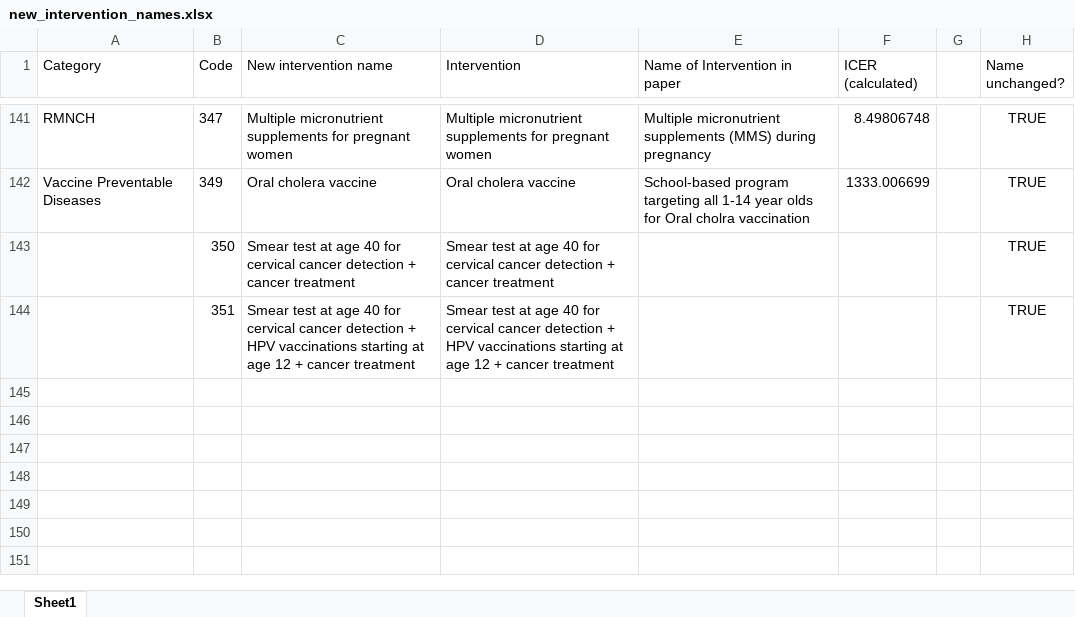
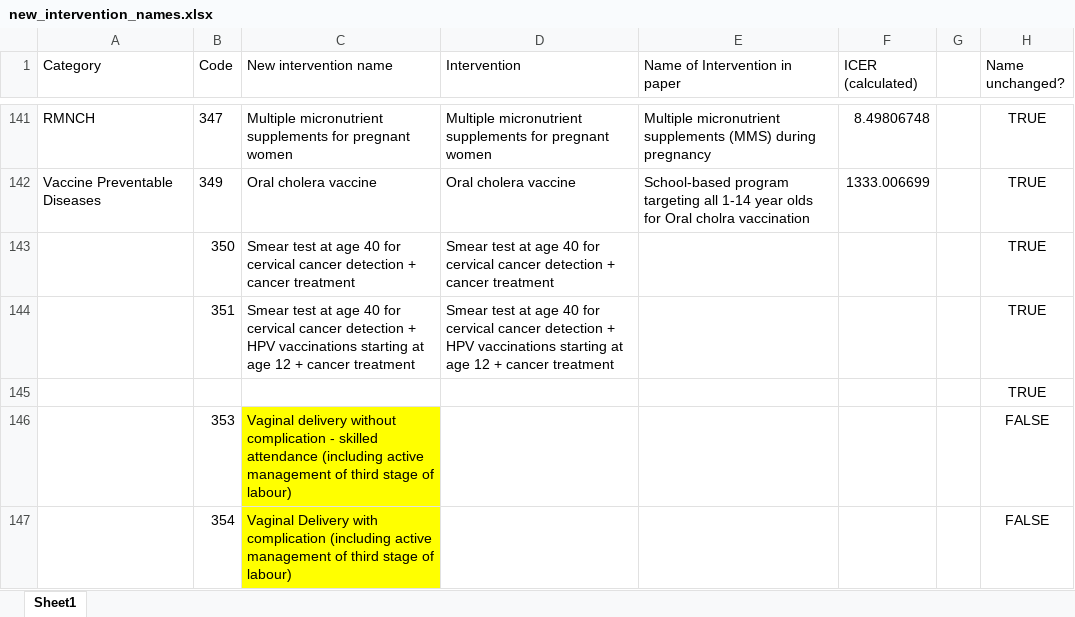
Before and after one commit to sakshimohan/uganda_hbp, an Excel workbook: 2_data/new_intervention_names.xlsx, sheet Sheet1, drawn as a sheet; only a part is shown, gaps mark what is left out; values as stored, in another font and other column widths than the file's, no borders; conditional formats not drawn; the diff names each change by its address in the sheet, - before the commit and + after, or states it on an @@ line.

Commit message:
update name of intervention - vaginal delivery

```diff
--- a/2_data/new_intervention_names.xlsx (sheet Sheet1)
+++ b/2_data/new_intervention_names.xlsx (sheet Sheet1)
+row 145:  |  |  |  |  |  |  | TRUE
+row 146:  | 353 | Vaginal delivery without complication - skilled attendance (including active management of third stage of labour) |  |  |  |  | FALSE
+row 147:  | 354 | Vaginal Delivery with complication (including active management of third stage of labour) |  |  |  |  | FALSE
```
